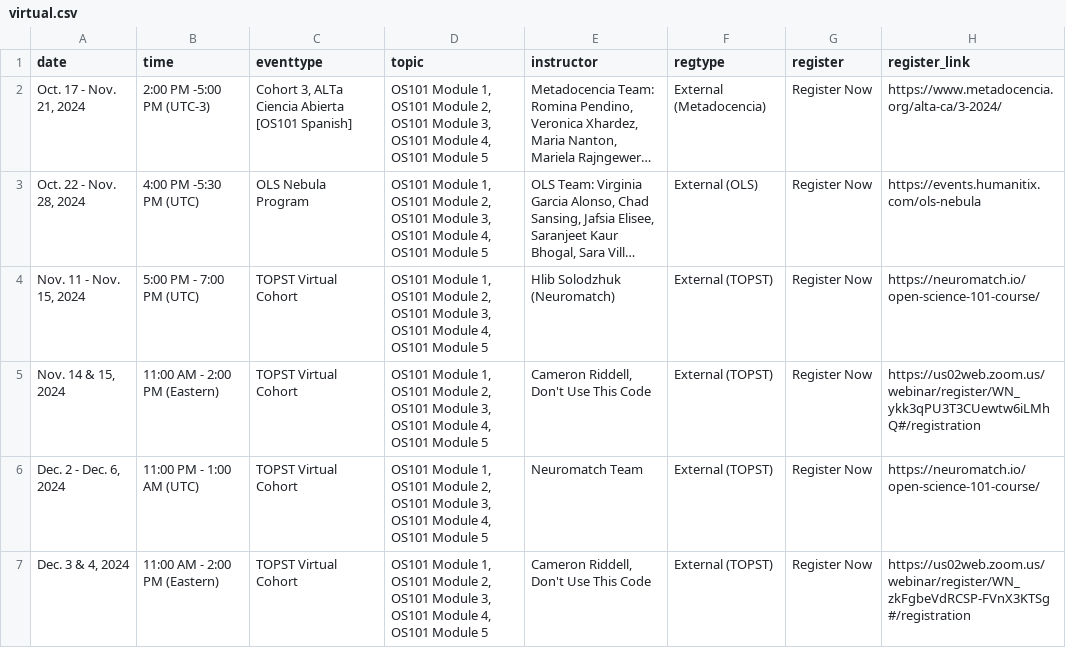
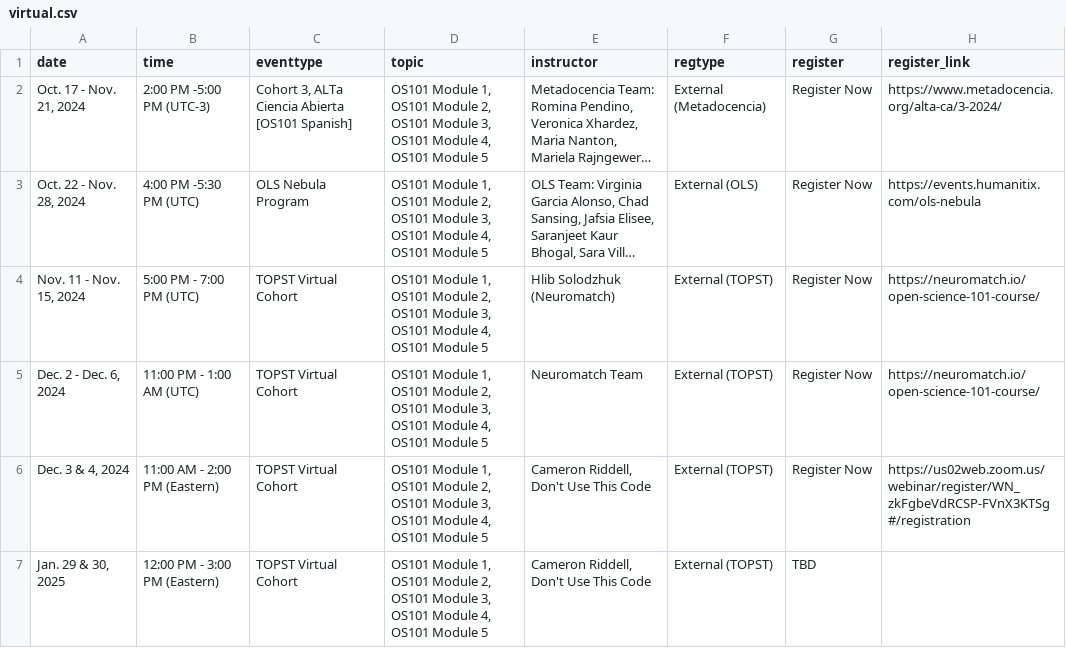
Before and after one commit to nasa/Transform-to-Open-Science, a CSV file: _data/virtual.csv, drawn as a sheet; long unchanged cells end in …; removed rows and columns are numbered as before the commit, all else as after; the diff names each change by its address in the sheet, - before the commit and + after, or states it on an @@ line.

```diff
--- a/_data/virtual.csv
+++ b/_data/virtual.csv
-row 5: Nov. 14 & 15, 2024 | 11:00 AM - 2:00 PM (Eastern) | TOPST Virtual Cohort | OS101 Module 1, OS101 Module 2, OS101 Module 3, OS101 Module 4, OS101 Module 5 | Cameron Riddell, Don't Use This Code | External (TOPST) | Register Now | https://us02web.zoom.us/webinar/register/WN_ykk3qPU3T3CUewtw6iLMhQ#/registration
+row 7: Jan. 29 & 30, 2025 | 12:00 PM - 3:00 PM (Eastern) | TOPST Virtual Cohort | OS101 Module 1, OS101 Module 2, OS101 Module 3, OS101 Module 4, OS101 Module 5 | Cameron Riddell, Don't Use This Code | External (TOPST) | TBD
```
Also changed, not shown: _data/past.csv.
